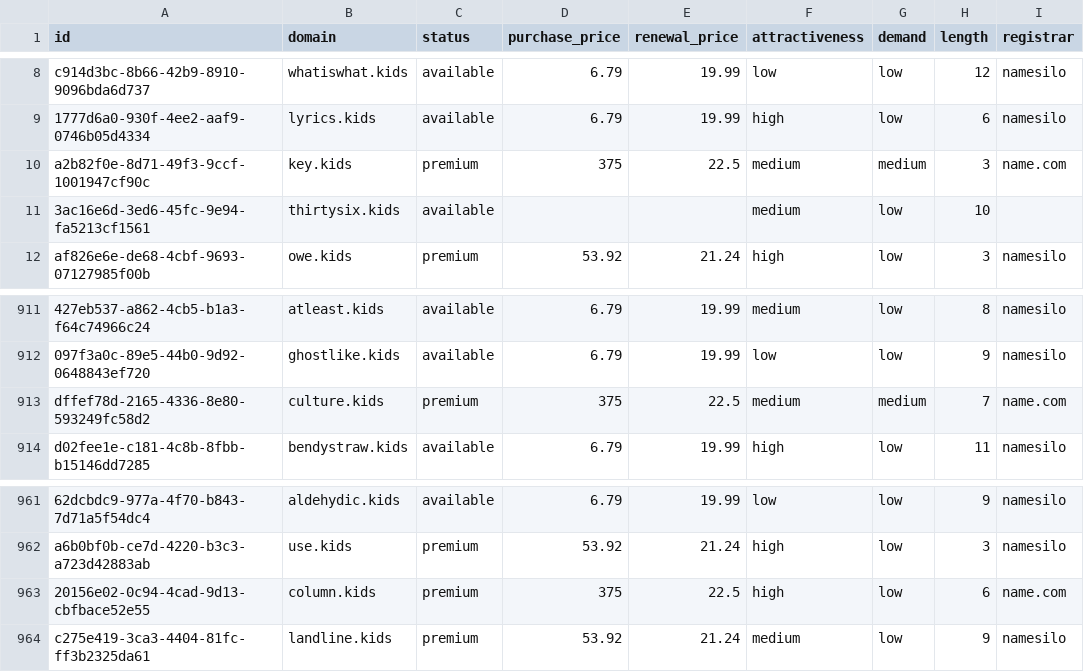
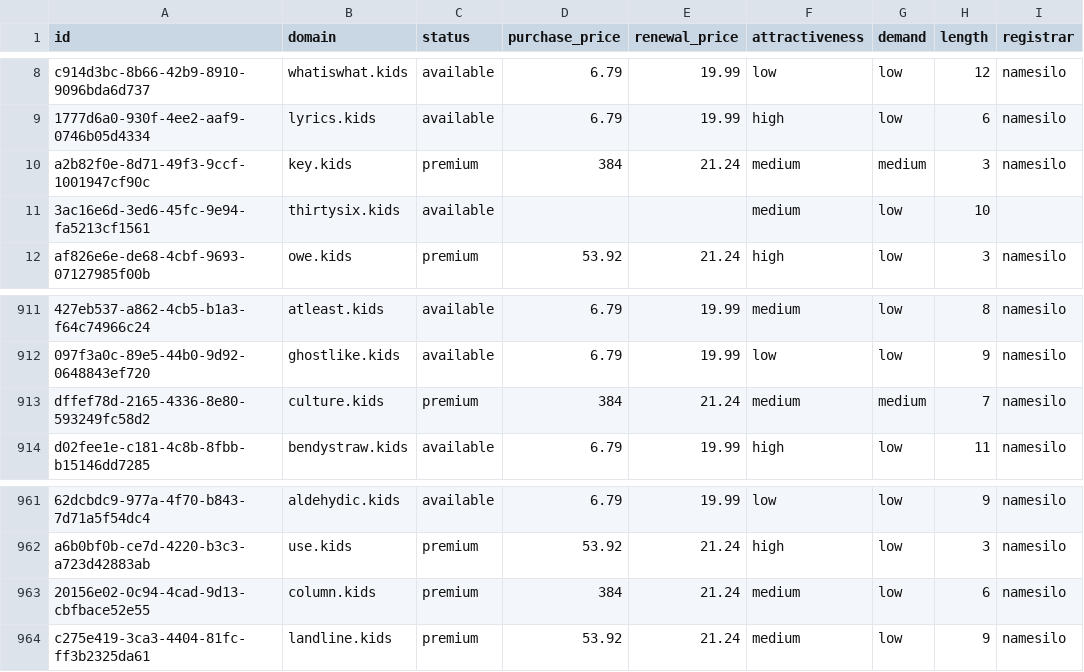
Before and after one commit to UniqueDomains/kids-oneword-domains, a CSV file: kids.csv, drawn as a sheet; only a part is shown, gaps mark what is left out; the diff names each change by its address in the sheet, - before the commit and + after, or states it on an @@ line.

Commit message:
Domains update

```diff
--- a/kids.csv
+++ b/kids.csv
-D10 (purchase_price): 375
+D10 (purchase_price): 384
-E10 (renewal_price): 22.5
+E10 (renewal_price): 21.24
-I10 (registrar): name.com
+I10 (registrar): namesilo
-D913 (purchase_price): 375
+D913 (purchase_price): 384
-E913 (renewal_price): 22.5
+E913 (renewal_price): 21.24
-I913 (registrar): name.com
+I913 (registrar): namesilo
-D963 (purchase_price): 375
+D963 (purchase_price): 384
-E963 (renewal_price): 22.5
+E963 (renewal_price): 21.24
-F963 (attractiveness): high
+F963 (attractiveness): medium
-I963 (registrar): name.com
+I963 (registrar): namesilo
```
Also changed, not shown: 4 other files.
